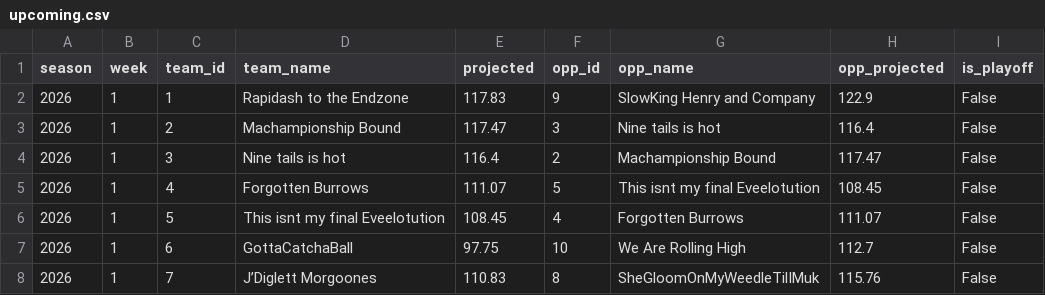
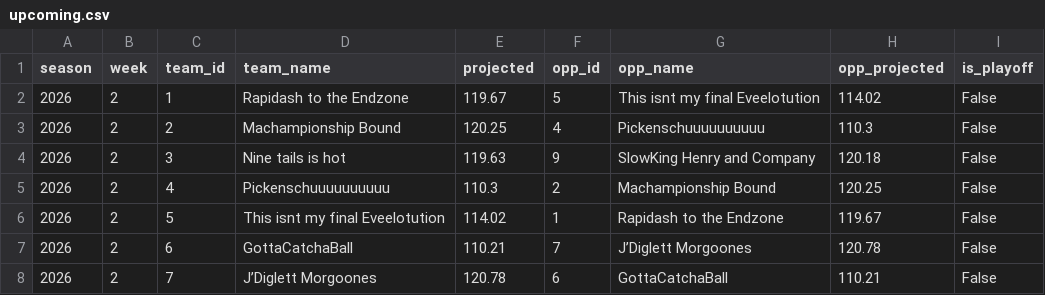
Before and after one commit to JMKniss/we-are-how-u-mean, a CSV file: data/archive/upcoming.csv, drawn as a sheet; only a part is shown; the diff covers the shown part only.

```diff
--- a/data/archive/upcoming.csv
+++ b/data/archive/upcoming.csv
@@ -1,8 +1,8 @@
 season,week,team_id,team_name,projected,opp_id,opp_name,opp_projected,is_playoff
-2026,1,1,Rapidash to the Endzone,117.83,9,SlowKing Henry and Company,122.9,False
-2026,1,2,Machampionship Bound,117.47,3,Nine tails is hot,116.4,False
-2026,1,3,Nine tails is hot,116.4,2,Machampionship Bound,117.47,False
-2026,1,4,Forgotten Burrows,111.07,5,This isnt my final Eveelotution,108.45,False
-2026,1,5,This isnt my final Eveelotution,108.45,4,Forgotten Burrows,111.07,False
-2026,1,6,GottaCatchaBall,97.75,10,We Are Rolling High,112.7,False
-2026,1,7,J’Diglett Morgoones,110.83,8,SheGloomOnMyWeedleTilIMuk,115.76,False
+2026,2,1,Rapidash to the Endzone,119.67,5,This isnt my final Eveelotution,114.02,False
+2026,2,2,Machampionship Bound,120.25,4,Pickenschuuuuuuuuuu,110.3,False
+2026,2,3,Nine tails is hot,119.63,9,SlowKing Henry and Company,120.18,False
+2026,2,4,Pickenschuuuuuuuuuu,110.3,2,Machampionship Bound,120.25,False
+2026,2,5,This isnt my final Eveelotution,114.02,1,Rapidash to the Endzone,119.67,False
+2026,2,6,GottaCatchaBall,110.21,7,J’Diglett Morgoones,120.78,False
+2026,2,7,J’Diglett Morgoones,120.78,6,GottaCatchaBall,110.21,False
```
Also changed, not shown: 15 edited cells elsewhere in this file, data/archive/matchups.csv, data/archive/standings.csv, 3 other files.
